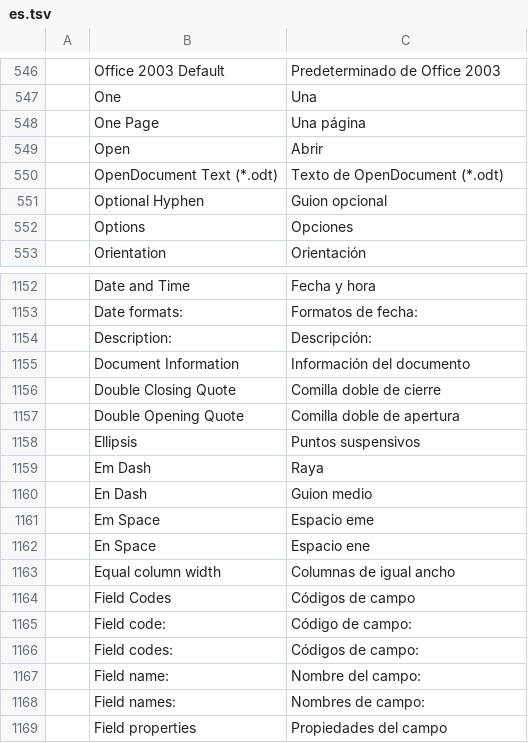
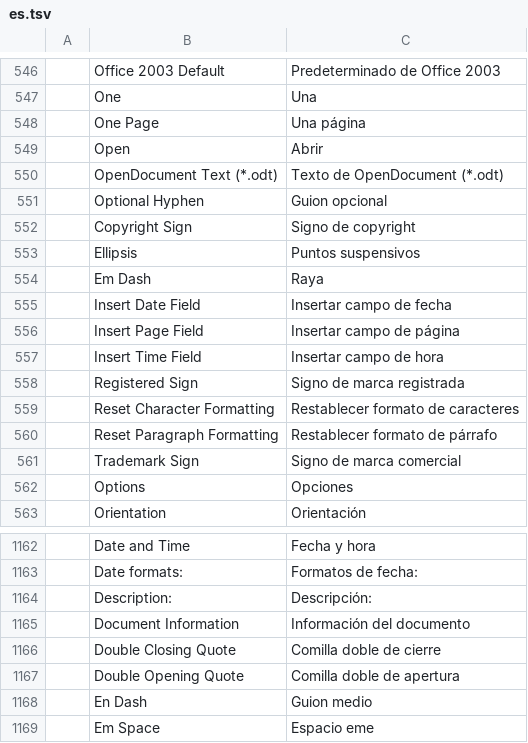
Before and after one commit to 0x-fork/wordcraft, a TSV file: crates/ui-egui/src/i18n/es.tsv, drawn as a sheet; only a part is shown, gaps mark what is left out; the shorter side is filled out with more unchanged rows.

```diff
--- a/crates/ui-egui/src/i18n/es.tsv
+++ b/crates/ui-egui/src/i18n/es.tsv
@@ -551,2 +551,12 @@
 	Optional Hyphen	Guion opcional
+	Copyright Sign	Signo de copyright
+	Ellipsis	Puntos suspensivos
+	Em Dash	Raya
+	Insert Date Field	Insertar campo de fecha
+	Insert Page Field	Insertar campo de página
+	Insert Time Field	Insertar campo de hora
+	Registered Sign	Signo de marca registrada
+	Reset Character Formatting	Restablecer formato de caracteres
+	Reset Paragraph Formatting	Restablecer formato de párrafo
+	Trademark Sign	Signo de marca comercial
 	Options	Opciones
@@ -1157,4 +1167,2 @@
 	Double Opening Quote	Comilla doble de apertura
-	Ellipsis	Puntos suspensivos
-	Em Dash	Raya
 	En Dash	Guion medio
```
Also changed, not shown: crates/ui-egui/src/i18n/et.tsv, crates/ui-egui/src/i18n/ja.tsv, 26 other files.
